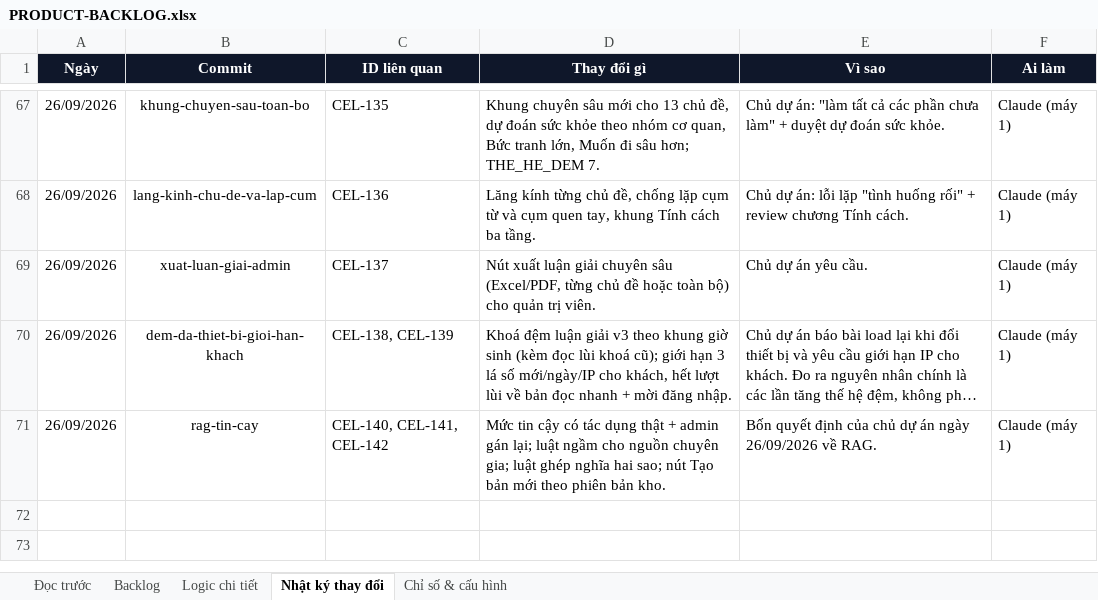
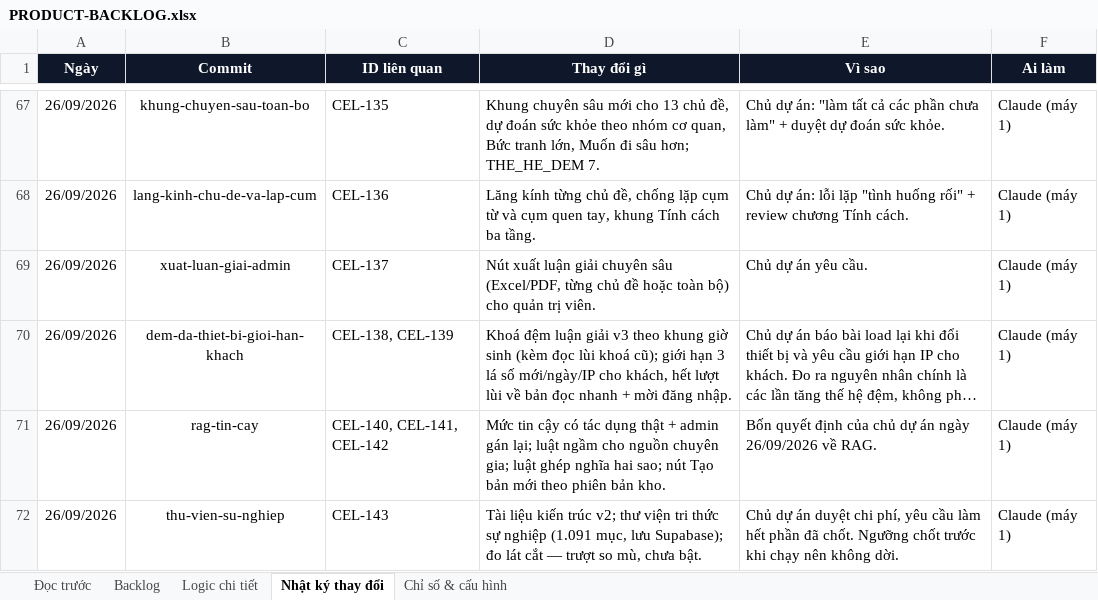
Before and after one commit to Hieuzz05/Celestia-tuvi, an Excel workbook: PRODUCT-BACKLOG.xlsx, sheet Nhật ký thay đổi, drawn as a sheet; only a part is shown, gaps mark what is left out; long unchanged cells end in …; values as stored, in another font and other column widths than the file's, no borders; the diff names each change by its address in the sheet, - before the commit and + after, or states it on an @@ line.

```diff
--- a/PRODUCT-BACKLOG.xlsx (sheet Nhật ký thay đổi)
+++ b/PRODUCT-BACKLOG.xlsx (sheet Nhật ký thay đổi)
+row 72: 26/09/2026 | thu-vien-su-nghiep | CEL-143 | Tài liệu kiến trúc v2; thư viện tri thức sự nghiệp (1.091 mục, lưu Supabase); đo lát cắt — trượt so mù, chưa bật. | Chủ dự án duyệt chi phí, yêu cầu làm hết phần đã chốt. Ngưỡng chốt trước khi chạy nên không dời. | Claude (máy 1)
```
Also changed, not shown: sheet Backlog, 15 other files.
